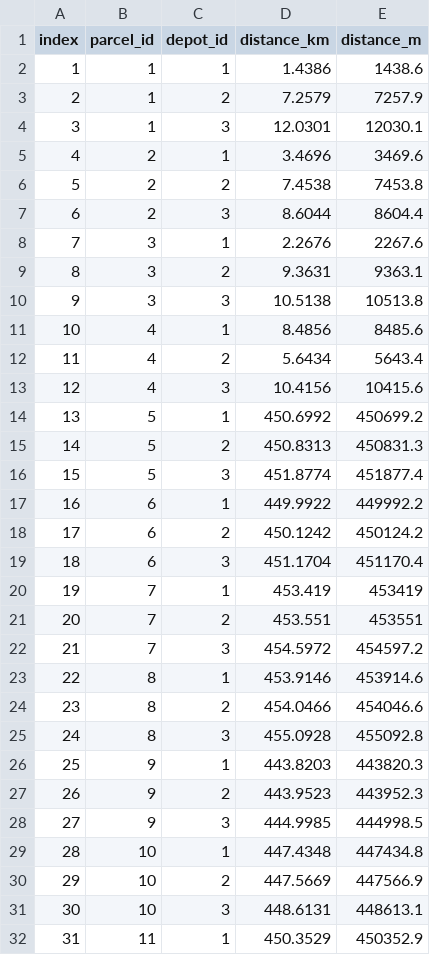
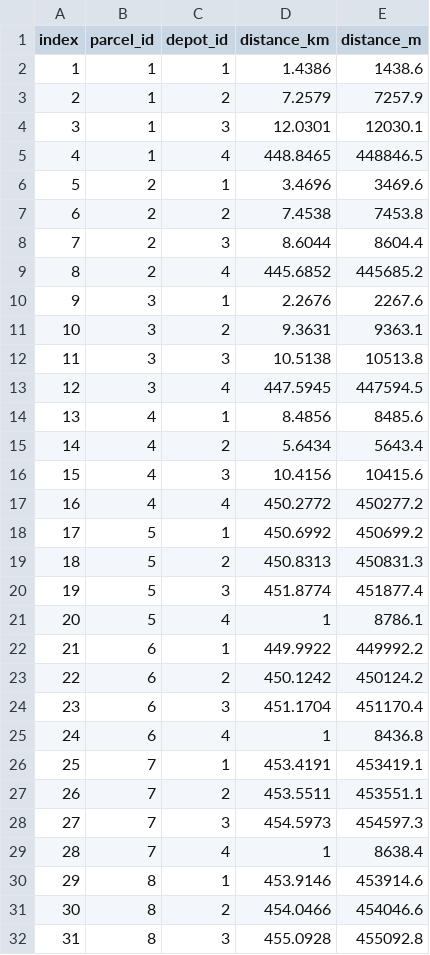
Before and after one commit to davidhernandezcuellar/DA-SCFSC, a CSV file: scenario_RCP45_25/parameters_T2.csv, drawn as a sheet; only a part is shown; the shorter side is filled out with more unchanged rows; addresses are those after the commit; the diff covers the shown part only; the diff names each change by its address in the sheet, - before the commit and + after, or states it on an @@ line.

```diff
--- a/scenario_RCP45_25/parameters_T2.csv
+++ b/scenario_RCP45_25/parameters_T2.csv
+row 5: 4 | 1 | 4 | 448.8465 | 448846.5
@@ column A (index) renumbered between rows 6 and 44 @@
+row 9: 8 | 2 | 4 | 445.6852 | 445685.2
+row 13: 12 | 3 | 4 | 447.5945 | 447594.5
+row 17: 16 | 4 | 4 | 450.2772 | 450277.2
+row 21: 20 | 5 | 4 | 1 | 8786.1
+row 25: 24 | 6 | 4 | 1 | 8436.8
-D26 (distance_km): 453.419
+D26 (distance_km): 453.4191
-E26 (distance_m): 453419
+E26 (distance_m): 453419.1
-D27 (distance_km): 453.551
+D27 (distance_km): 453.5511
-E27 (distance_m): 453551
+E27 (distance_m): 453551.1
-D28 (distance_km): 454.5972
+D28 (distance_km): 454.5973
-E28 (distance_m): 454597.2
+E28 (distance_m): 454597.3
+row 29: 28 | 7 | 4 | 1 | 8638.4
```
Also changed, not shown: 4 added rows elsewhere in this file, 4 other files.
